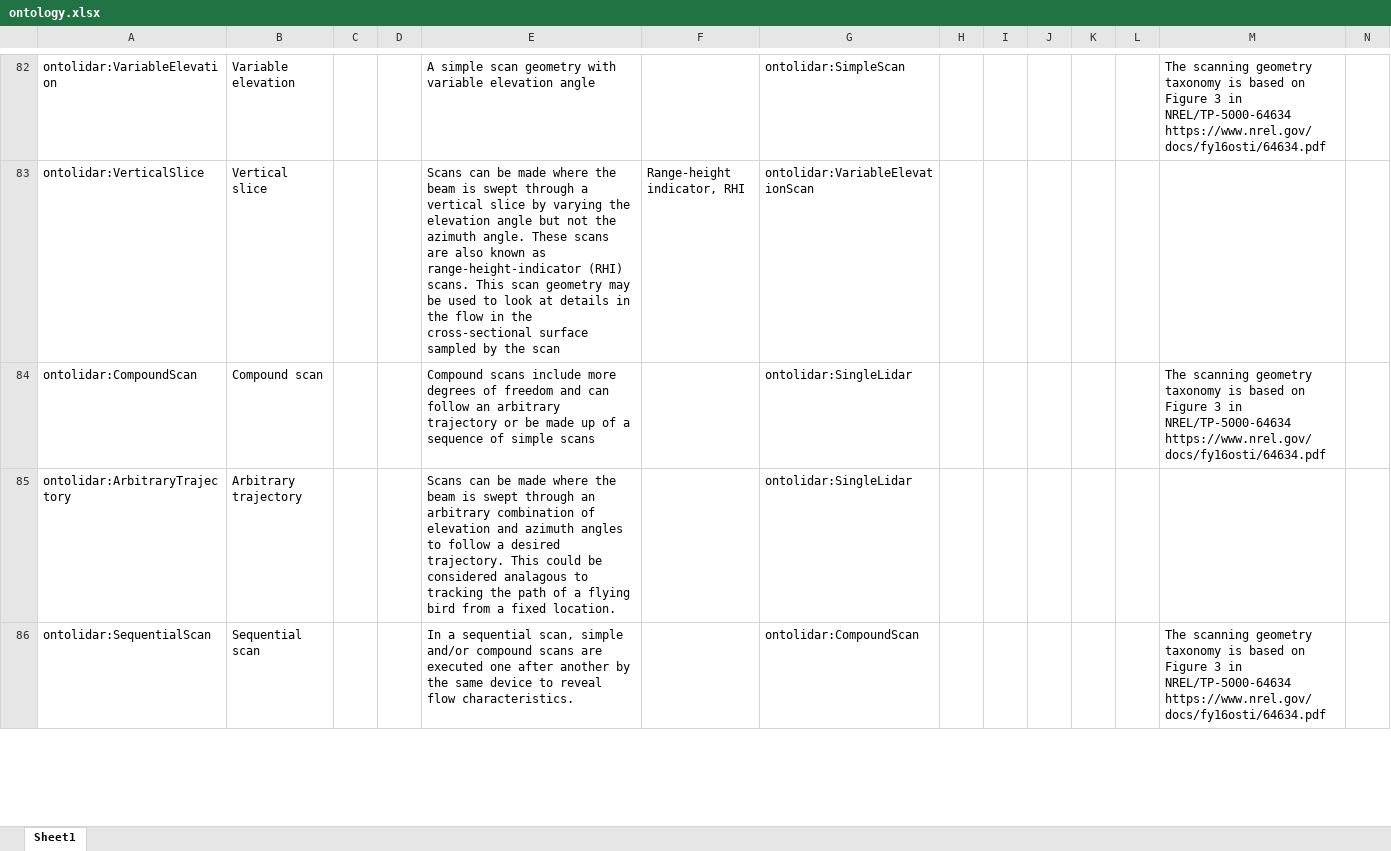
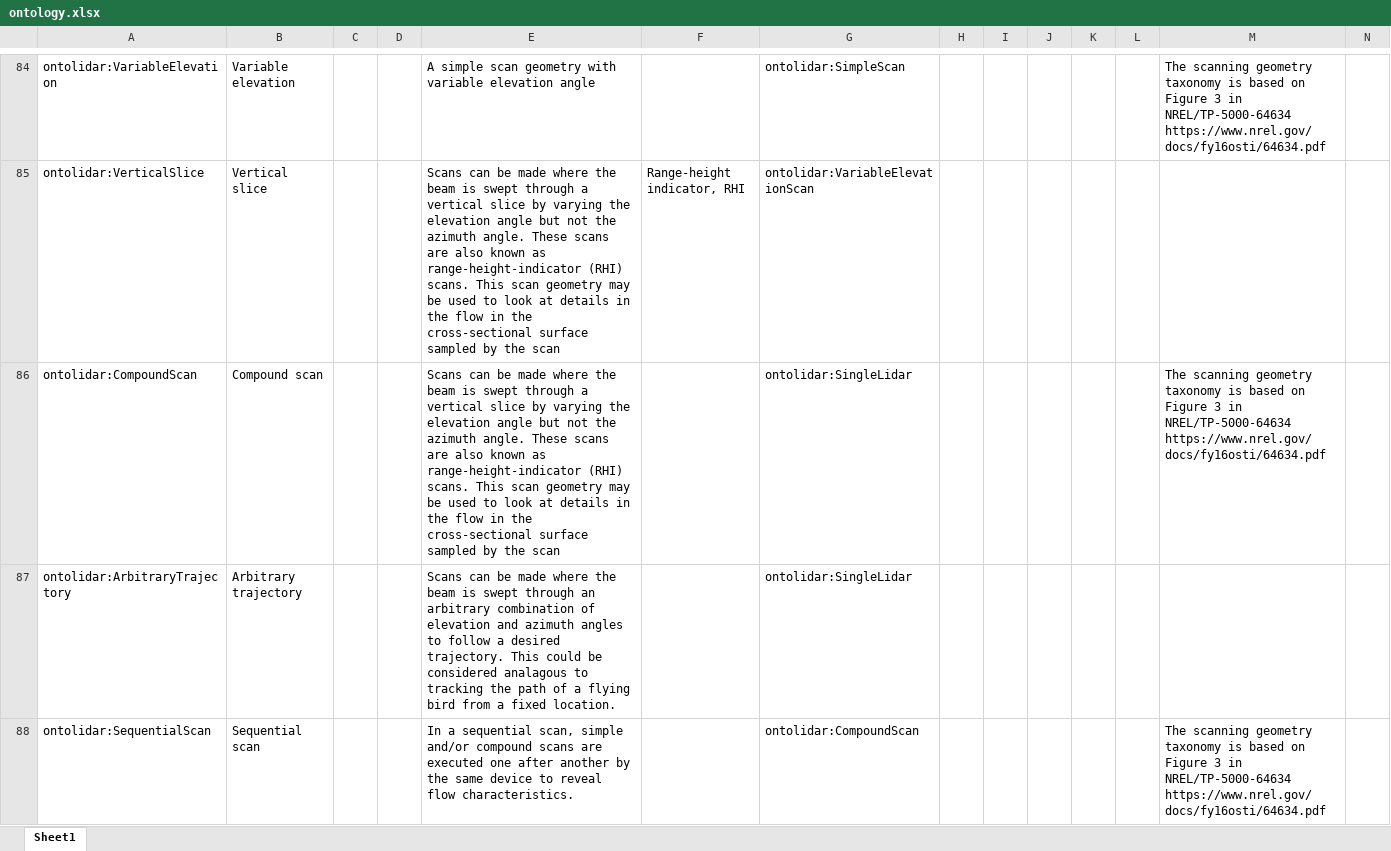
Before and after one commit to IEA-Wind-Task-32/wind-lidar-ontology, an Excel workbook: ontology.xlsx, sheet Sheet1, drawn as a sheet; only a part is shown, gaps mark what is left out; values as stored, in another font and other column widths than the file's, no borders; addresses are those after the commit; the diff covers the shown part only; the diff names each change by its address in the sheet, - before the commit and + after, or states it on an @@ line.

```diff
--- a/ontology.xlsx (sheet Sheet1)
+++ b/ontology.xlsx (sheet Sheet1)
-E86: Compound scans include more degrees of freedom and can follow an arbitrary trajectory or be made up of a sequence of simple scans
+E86: Scans can be made where the beam is swept through a vertical slice by varying the elevation angle but not the azimuth angle. These scans are also known as range-height-indicator (RHI) scans. This scan geometry may be used to look at details in the flow in the cross-sectional surface sampled by the scan
```
Also changed, not shown: 2 added rows and 3 edited cells elsewhere in this sheet, 4 other files.
